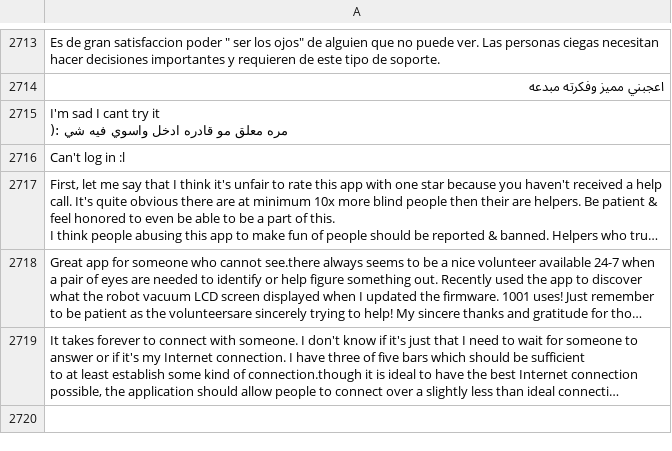
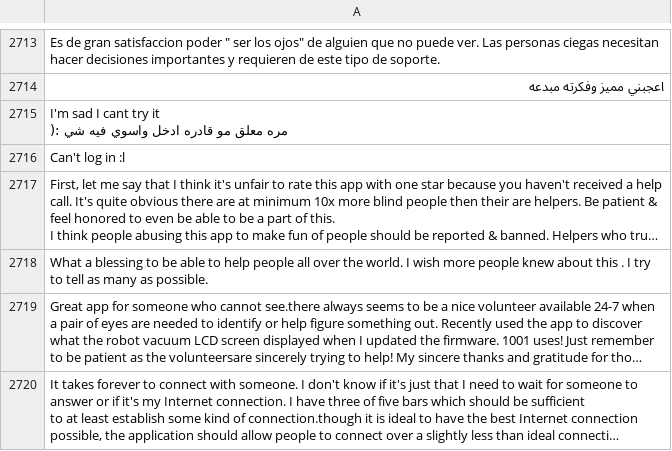
Before and after one commit to wanghaisheng/autoscraper-changes, a CSV file: apple-app-review.csv, drawn as a sheet; only a part is shown, gaps mark what is left out; long unchanged cells end in …; the diff names each change by its address in the sheet, - before the commit and + after, or states it on an @@ line.

```diff
--- a/apple-app-review.csv
+++ b/apple-app-review.csv
+row 2718: What a blessing to be able to help people all over the world. I wish more people knew about this . I try to tell as many as possible.
```
Also changed, not shown: 1 other file.
